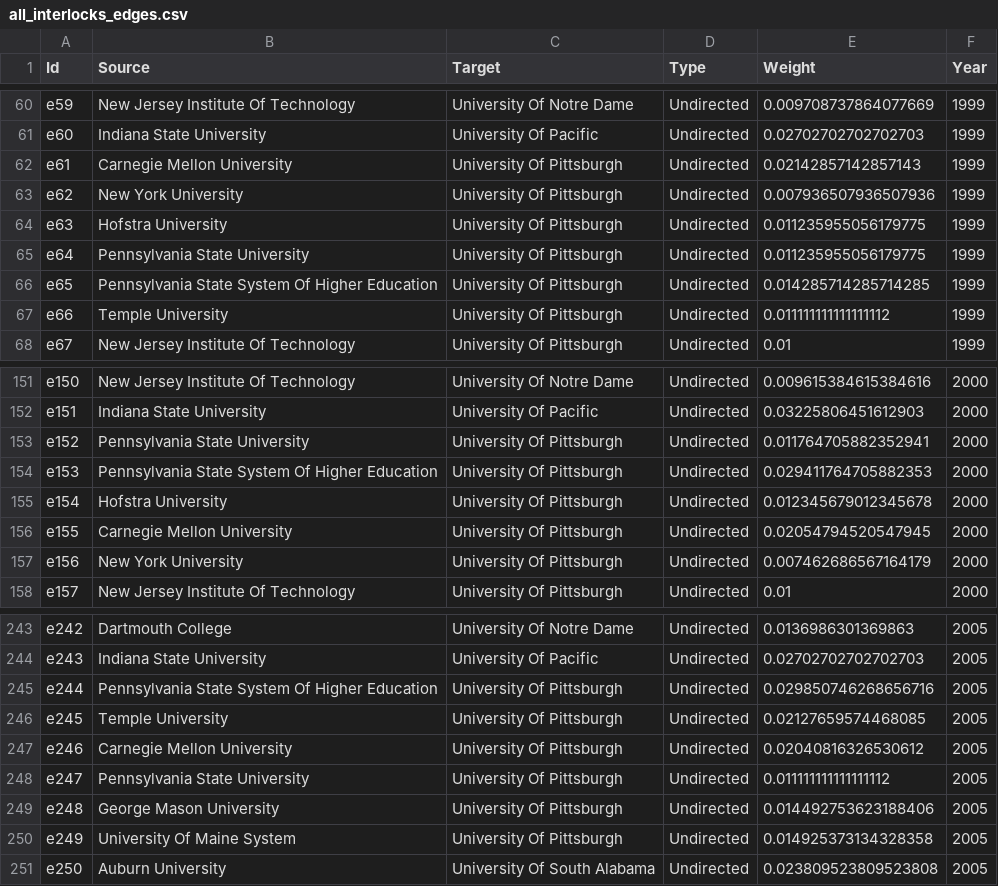
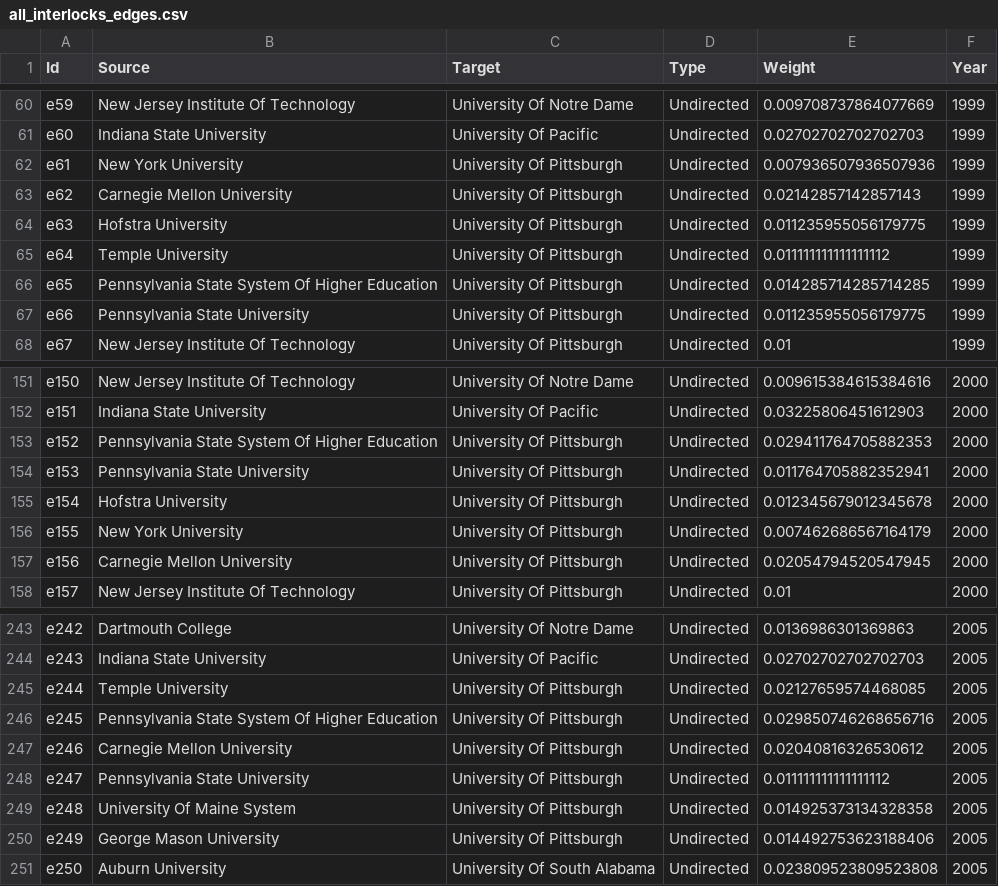
Before and after one commit to tymisiorek/board_analysis, a CSV file: final_scripts/normalized_dataframes/all_interlocks_edges.csv, drawn as a sheet; only a part is shown, gaps mark what is left out; the diff covers the shown part only.

```diff
--- a/final_scripts/normalized_dataframes/all_interlocks_edges.csv
+++ b/final_scripts/normalized_dataframes/all_interlocks_edges.csv
@@ -61,8 +61,8 @@ e59,New Jersey Institute Of Technology,University Of Notre Dame,Undirected,0.009
 e60,Indiana State University,University Of Pacific,Undirected,0.02702702702702703,1999
-e61,Carnegie Mellon University,University Of Pittsburgh,Undirected,0.02142857142857143,1999
-e62,New York University,University Of Pittsburgh,Undirected,0.007936507936507936,1999
+e61,New York University,University Of Pittsburgh,Undirected,0.007936507936507936,1999
+e62,Carnegie Mellon University,University Of Pittsburgh,Undirected,0.02142857142857143,1999
 e63,Hofstra University,University Of Pittsburgh,Undirected,0.011235955056179775,1999
-e64,Pennsylvania State University,University Of Pittsburgh,Undirected,0.011235955056179775,1999
+e64,Temple University,University Of Pittsburgh,Undirected,0.011111111111111112,1999
 e65,Pennsylvania State System Of Higher Education,University Of Pittsburgh,Undirected,0.014285714285714285,1999
-e66,Temple University,University Of Pittsburgh,Undirected,0.011111111111111112,1999
+e66,Pennsylvania State University,University Of Pittsburgh,Undirected,0.011235955056179775,1999
 e67,New Jersey Institute Of Technology,University Of Pittsburgh,Undirected,0.01,1999
@@ -152,7 +152,7 @@ e150,New Jersey Institute Of Technology,University Of Notre Dame,Undirected,0.00
 e151,Indiana State University,University Of Pacific,Undirected,0.03225806451612903,2000
-e152,Pennsylvania State University,University Of Pittsburgh,Undirected,0.011764705882352941,2000
-e153,Pennsylvania State System Of Higher Education,University Of Pittsburgh,Undirected,0.029411764705882353,2000
+e152,Pennsylvania State System Of Higher Education,University Of Pittsburgh,Undirected,0.029411764705882353,2000
+e153,Pennsylvania State University,University Of Pittsburgh,Undirected,0.011764705882352941,2000
 e154,Hofstra University,University Of Pittsburgh,Undirected,0.012345679012345678,2000
-e155,Carnegie Mellon University,University Of Pittsburgh,Undirected,0.02054794520547945,2000
-e156,New York University,University Of Pittsburgh,Undirected,0.007462686567164179,2000
+e155,New York University,University Of Pittsburgh,Undirected,0.007462686567164179,2000
+e156,Carnegie Mellon University,University Of Pittsburgh,Undirected,0.02054794520547945,2000
 e157,New Jersey Institute Of Technology,University Of Pittsburgh,Undirected,0.01,2000
@@ -244,8 +244,8 @@ e242,Dartmouth College,University Of Notre Dame,Undirected,0.0136986301369863,20
 e243,Indiana State University,University Of Pacific,Undirected,0.02702702702702703,2005
-e244,Pennsylvania State System Of Higher Education,University Of Pittsburgh,Undirected,0.029850746268656716,2005
-e245,Temple University,University Of Pittsburgh,Undirected,0.02127659574468085,2005
+e244,Temple University,University Of Pittsburgh,Undirected,0.02127659574468085,2005
+e245,Pennsylvania State System Of Higher Education,University Of Pittsburgh,Undirected,0.029850746268656716,2005
 e246,Carnegie Mellon University,University Of Pittsburgh,Undirected,0.02040816326530612,2005
 e247,Pennsylvania State University,University Of Pittsburgh,Undirected,0.011111111111111112,2005
-e248,George Mason University,University Of Pittsburgh,Undirected,0.014492753623188406,2005
-e249,University Of Maine System,University Of Pittsburgh,Undirected,0.014925373134328358,2005
+e248,University Of Maine System,University Of Pittsburgh,Undirected,0.014925373134328358,2005
+e249,George Mason University,University Of Pittsburgh,Undirected,0.014492753623188406,2005
 e250,Auburn University,University Of South Alabama,Undirected,0.023809523809523808,2005
```
Also changed, not shown: 89 edited cells elsewhere in this file, final_scripts/normalized_dataframes/all_interlocks_nodes.csv, final_scripts/normalized_dataframes/normalized_university_board_statistics.csv, 3 other files.
